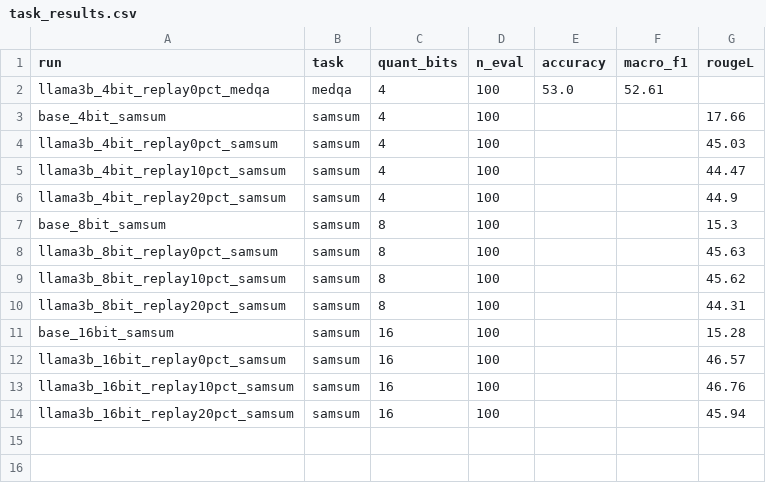
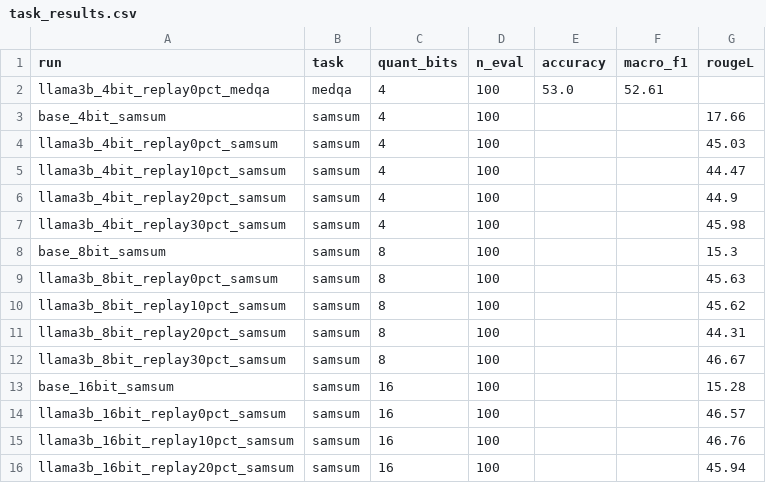
Before and after one commit to AnsariUsaid/qlora-forgetting-replay, a CSV file: results/task_results.csv, drawn as a sheet.

```diff
--- a/results/task_results.csv
+++ b/results/task_results.csv
@@ -6,2 +6,3 @@ llama3b_4bit_replay10pct_samsum,samsum,4,100,,,44.47
 llama3b_4bit_replay20pct_samsum,samsum,4,100,,,44.9
+llama3b_4bit_replay30pct_samsum,samsum,4,100,,,45.98
 base_8bit_samsum,samsum,8,100,,,15.3
@@ -10,2 +11,3 @@ llama3b_8bit_replay10pct_samsum,samsum,8,100,,,45.62
 llama3b_8bit_replay20pct_samsum,samsum,8,100,,,44.31
+llama3b_8bit_replay30pct_samsum,samsum,8,100,,,46.67
 base_16bit_samsum,samsum,16,100,,,15.28
```
Also changed, not shown: results/all_results.csv, 4 other files.
